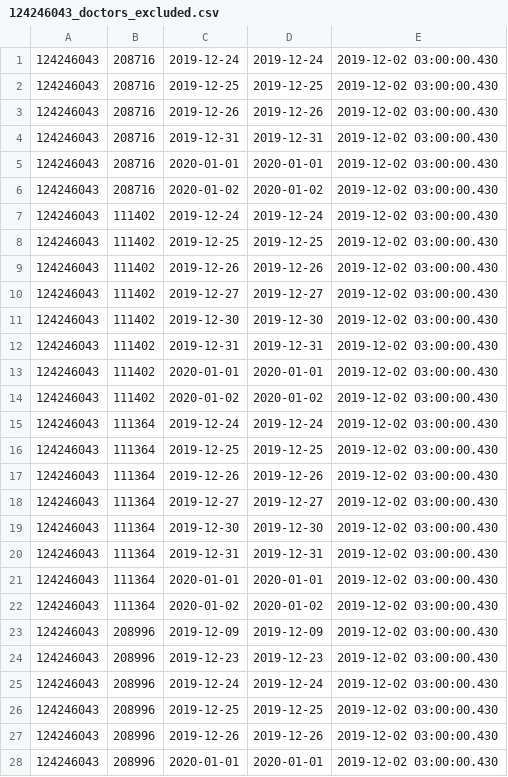
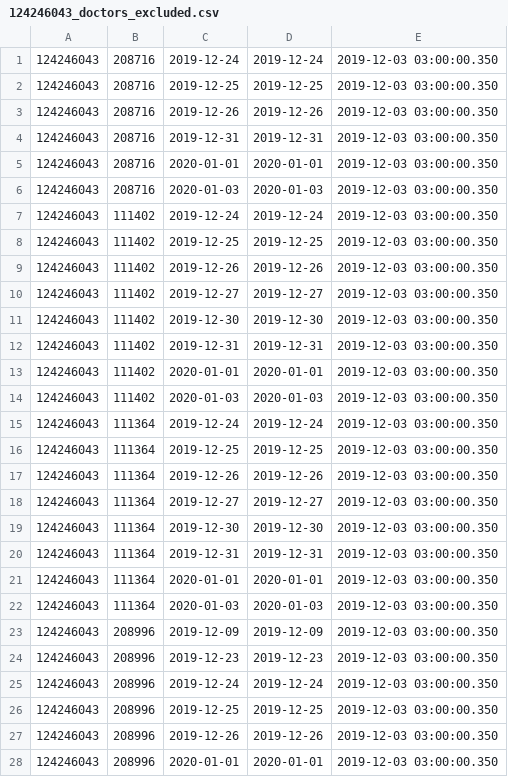
Before and after one commit to vilnius/naujosios-vilnios-poliklinika, a CSV file: 124246043_doctors_excluded.csv, drawn as a sheet; only a part is shown; the diff covers the shown part only.

```diff
--- a/124246043_doctors_excluded.csv
+++ b/124246043_doctors_excluded.csv
@@ -1,28 +1,28 @@
-124246043;208716;2019-12-24;2019-12-24;2019-12-02 03:00:00.430
-124246043;208716;2019-12-25;2019-12-25;2019-12-02 03:00:00.430
-124246043;208716;2019-12-26;2019-12-26;2019-12-02 03:00:00.430
-124246043;208716;2019-12-31;2019-12-31;2019-12-02 03:00:00.430
-124246043;208716;2020-01-01;2020-01-01;2019-12-02 03:00:00.430
-124246043;208716;2020-01-02;2020-01-02;2019-12-02 03:00:00.430
-124246043;111402;2019-12-24;2019-12-24;2019-12-02 03:00:00.430
-124246043;111402;2019-12-25;2019-12-25;2019-12-02 03:00:00.430
-124246043;111402;2019-12-26;2019-12-26;2019-12-02 03:00:00.430
-124246043;111402;2019-12-27;2019-12-27;2019-12-02 03:00:00.430
-124246043;111402;2019-12-30;2019-12-30;2019-12-02 03:00:00.430
-124246043;111402;2019-12-31;2019-12-31;2019-12-02 03:00:00.430
-124246043;111402;2020-01-01;2020-01-01;2019-12-02 03:00:00.430
-124246043;111402;2020-01-02;2020-01-02;2019-12-02 03:00:00.430
-124246043;111364;2019-12-24;2019-12-24;2019-12-02 03:00:00.430
-124246043;111364;2019-12-25;2019-12-25;2019-12-02 03:00:00.430
-124246043;111364;2019-12-26;2019-12-26;2019-12-02 03:00:00.430
-124246043;111364;2019-12-27;2019-12-27;2019-12-02 03:00:00.430
-124246043;111364;2019-12-30;2019-12-30;2019-12-02 03:00:00.430
-124246043;111364;2019-12-31;2019-12-31;2019-12-02 03:00:00.430
-124246043;111364;2020-01-01;2020-01-01;2019-12-02 03:00:00.430
-124246043;111364;2020-01-02;2020-01-02;2019-12-02 03:00:00.430
-124246043;208996;2019-12-09;2019-12-09;2019-12-02 03:00:00.430
-124246043;208996;2019-12-23;2019-12-23;2019-12-02 03:00:00.430
-124246043;208996;2019-12-24;2019-12-24;2019-12-02 03:00:00.430
-124246043;208996;2019-12-25;2019-12-25;2019-12-02 03:00:00.430
-124246043;208996;2019-12-26;2019-12-26;2019-12-02 03:00:00.430
-124246043;208996;2020-01-01;2020-01-01;2019-12-02 03:00:00.430
+124246043;208716;2019-12-24;2019-12-24;2019-12-03 03:00:00.350
+124246043;208716;2019-12-25;2019-12-25;2019-12-03 03:00:00.350
+124246043;208716;2019-12-26;2019-12-26;2019-12-03 03:00:00.350
+124246043;208716;2019-12-31;2019-12-31;2019-12-03 03:00:00.350
+124246043;208716;2020-01-01;2020-01-01;2019-12-03 03:00:00.350
+124246043;208716;2020-01-03;2020-01-03;2019-12-03 03:00:00.350
+124246043;111402;2019-12-24;2019-12-24;2019-12-03 03:00:00.350
+124246043;111402;2019-12-25;2019-12-25;2019-12-03 03:00:00.350
+124246043;111402;2019-12-26;2019-12-26;2019-12-03 03:00:00.350
+124246043;111402;2019-12-27;2019-12-27;2019-12-03 03:00:00.350
+124246043;111402;2019-12-30;2019-12-30;2019-12-03 03:00:00.350
+124246043;111402;2019-12-31;2019-12-31;2019-12-03 03:00:00.350
+124246043;111402;2020-01-01;2020-01-01;2019-12-03 03:00:00.350
+124246043;111402;2020-01-03;2020-01-03;2019-12-03 03:00:00.350
+124246043;111364;2019-12-24;2019-12-24;2019-12-03 03:00:00.350
+124246043;111364;2019-12-25;2019-12-25;2019-12-03 03:00:00.350
+124246043;111364;2019-12-26;2019-12-26;2019-12-03 03:00:00.350
+124246043;111364;2019-12-27;2019-12-27;2019-12-03 03:00:00.350
+124246043;111364;2019-12-30;2019-12-30;2019-12-03 03:00:00.350
+124246043;111364;2019-12-31;2019-12-31;2019-12-03 03:00:00.350
+124246043;111364;2020-01-01;2020-01-01;2019-12-03 03:00:00.350
+124246043;111364;2020-01-03;2020-01-03;2019-12-03 03:00:00.350
+124246043;208996;2019-12-09;2019-12-09;2019-12-03 03:00:00.350
+124246043;208996;2019-12-23;2019-12-23;2019-12-03 03:00:00.350
+124246043;208996;2019-12-24;2019-12-24;2019-12-03 03:00:00.350
+124246043;208996;2019-12-25;2019-12-25;2019-12-03 03:00:00.350
+124246043;208996;2019-12-26;2019-12-26;2019-12-03 03:00:00.350
+124246043;208996;2020-01-01;2020-01-01;2019-12-03 03:00:00.350
```
Also changed, not shown: 129 edited cells elsewhere in this file, 124246043_family_doctors_list.csv, 1 other file.
